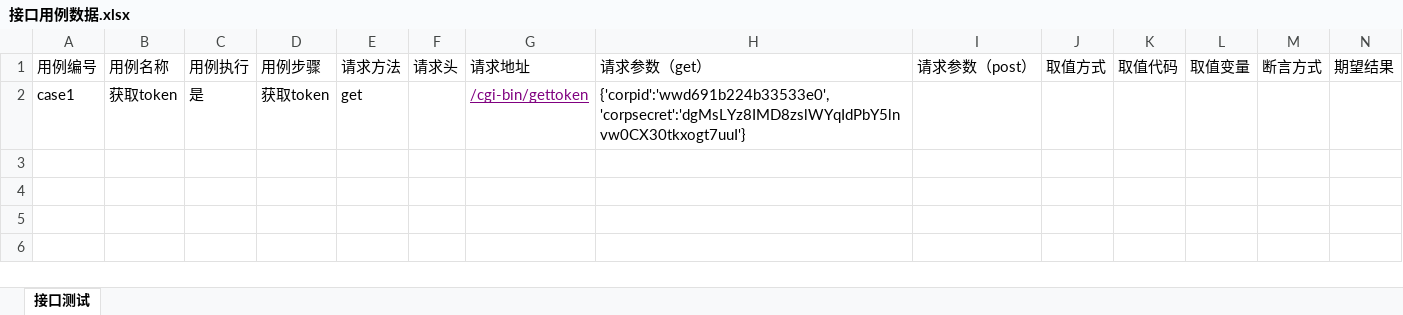
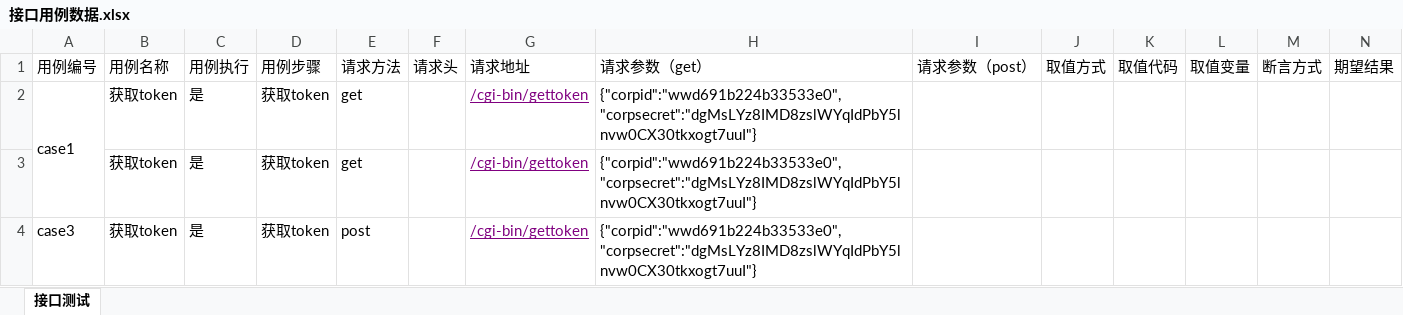
Before and after one commit to xueyue-ht/AiDiJiaUi, an Excel workbook: data/接口用例数据.xlsx, sheet 接口测试, drawn as a sheet; values as stored, in another font and other column widths than the file's, no borders; the diff names each change by its address in the sheet, - before the commit and + after, or states it on an @@ line.

```diff
--- a/data/接口用例数据.xlsx (sheet 接口测试)
+++ b/data/接口用例数据.xlsx (sheet 接口测试)
+A2:A3 merged
-H2: {'corpid':'wwd691b224b33533e0','corpsecret':'dgMsLYz8IMD8zslWYqIdPbY5lnvw0CX30tkxogt7uuI'}
+H2: {"corpid":"wwd691b224b33533e0","corpsecret":"dgMsLYz8IMD8zslWYqIdPbY5lnvw0CX30tkxogt7uuI"}
+row 3:  | 获取token | 是 | 获取token | get |  | /cgi-bin/gettoken | {"corpid":"wwd691b224b33533e0","corpsecret":"dgMsLYz8IMD8zslWYqIdPbY5lnvw0CX30tkxogt7uuI"}
+row 4: case3 | 获取token | 是 | 获取token | post |  | /cgi-bin/gettoken | {"corpid":"wwd691b224b33533e0","corpsecret":"dgMsLYz8IMD8zslWYqIdPbY5lnvw0CX30tkxogt7uuI"}
```
Also changed, not shown: 2 other files.
